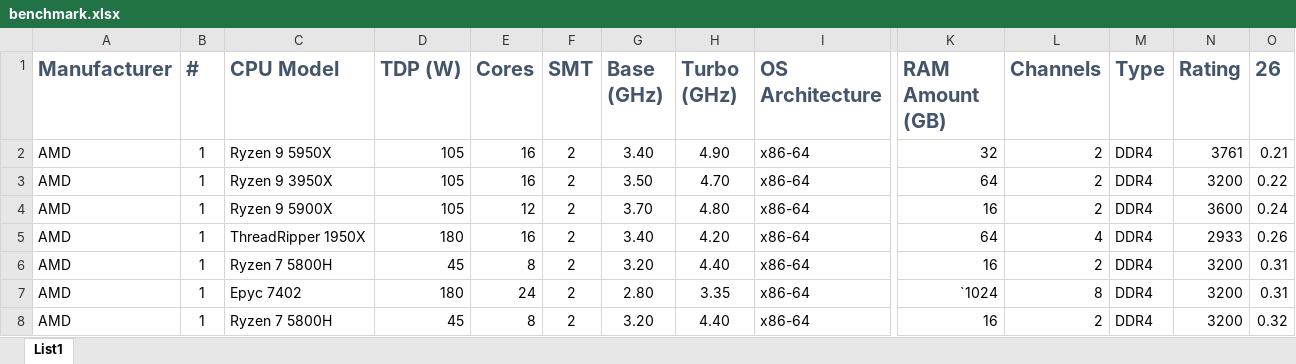
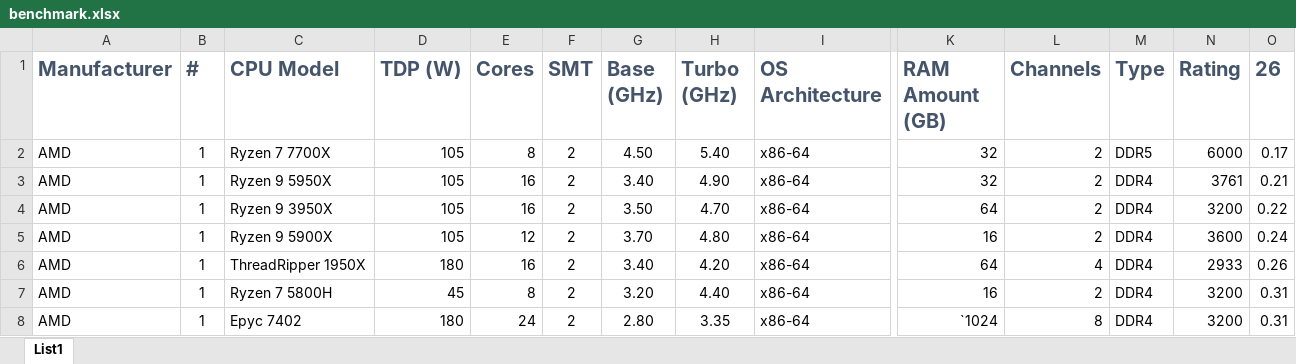
Before and after one commit to raddinet/raddi, an Excel workbook: doc/benchmark.xlsx, sheet List1, drawn as a sheet; only a part is shown, gaps mark what is left out; the shorter side is filled out with more unchanged rows; values as stored, in another font and other column widths than the file's, no borders; conditional formats and table styles not drawn; rows hold the shown columns only; the diff names each change by its address in the sheet, - before the commit and + after, or states it on an @@ line.

Commit message:
added results for Ryzen 7 7700X with 32GB of DDR5

```diff
--- a/doc/benchmark.xlsx (sheet List1)
+++ b/doc/benchmark.xlsx (sheet List1)
+row 2: AMD | 1 | Ryzen 7 7700X | 105 | 8 | 2 | 4.50 | 5.40 | x86-64 | 32 | 2 | DDR5 | 6000 | 0.17
```
